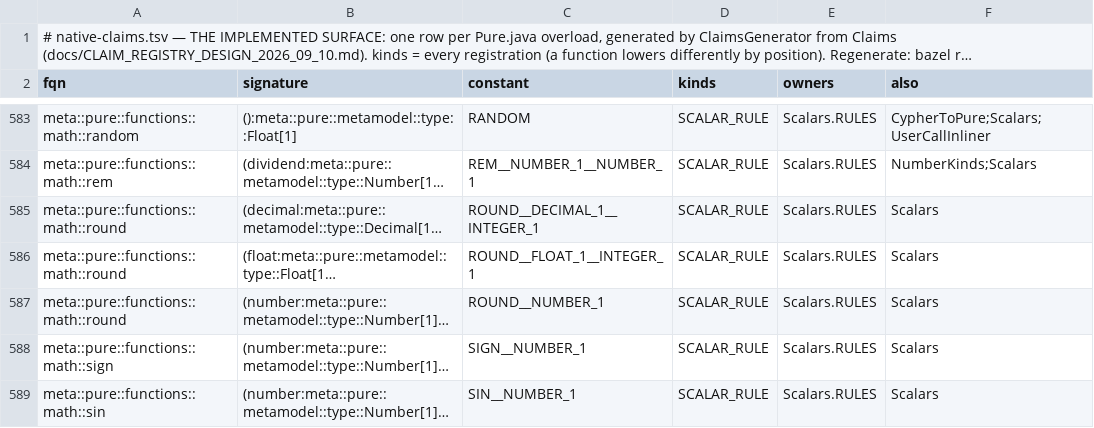
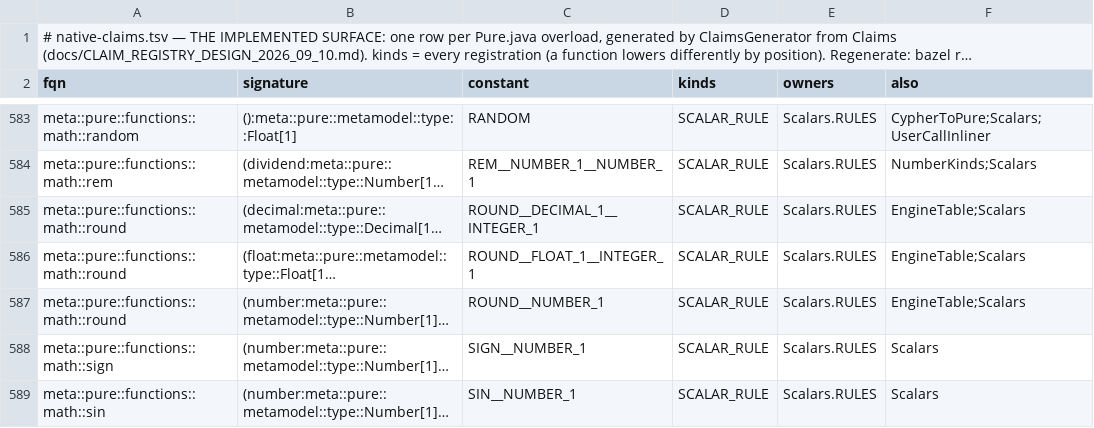
Before and after one commit to neema2/legend-lite, a TSV file: core/src/main/resources/com/legend/builtin/native-claims.tsv, drawn as a sheet; only a part is shown, gaps mark what is left out; long unchanged cells end in …; the diff names each change by its address in the sheet, - before the commit and + after, or states it on an @@ line.

```diff
--- a/core/src/main/resources/com/legend/builtin/native-claims.tsv
+++ b/core/src/main/resources/com/legend/builtin/native-claims.tsv
-F585:F587 (also): Scalars
+F585:F587 (also): EngineTable;Scalars
```
Also changed, not shown: 2 other files.
